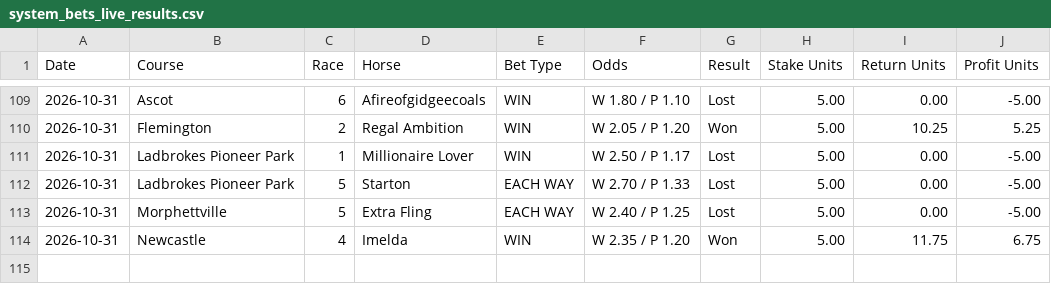
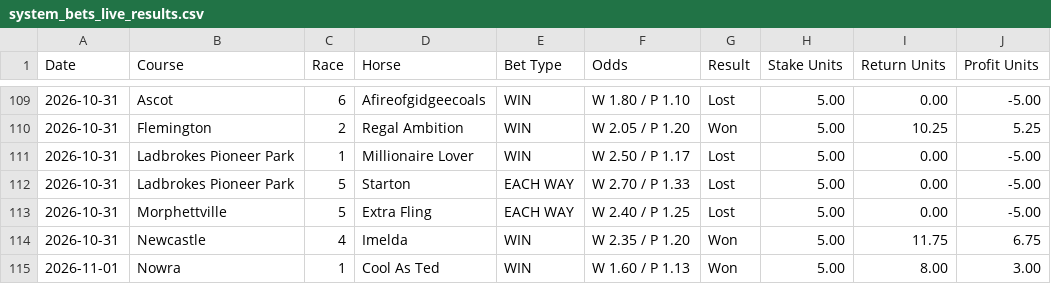
Before and after one commit to puntingiq/puntingiq-site, a CSV file: reports/latest/system_bets_live_results.csv, drawn as a sheet; only a part is shown, gaps mark what is left out; the diff names each change by its address in the sheet, - before the commit and + after, or states it on an @@ line.

```diff
--- a/reports/latest/system_bets_live_results.csv
+++ b/reports/latest/system_bets_live_results.csv
+row 115: 2026-11-01 | Nowra | 1 | Cool As Ted | WIN | W 1.60 / P 1.13 | Won | 5.00 | 8.00 | 3.00
```
Also changed, not shown: reports/latest/value_edge_live_results.csv, reports/latest/web_product_status.csv, 22 other files.
